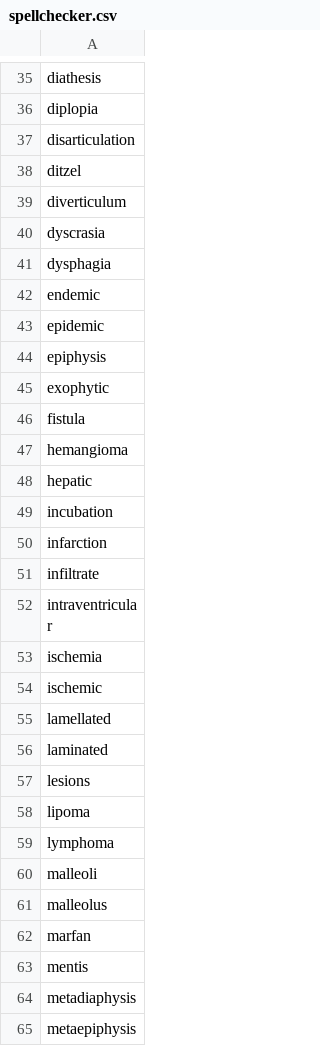
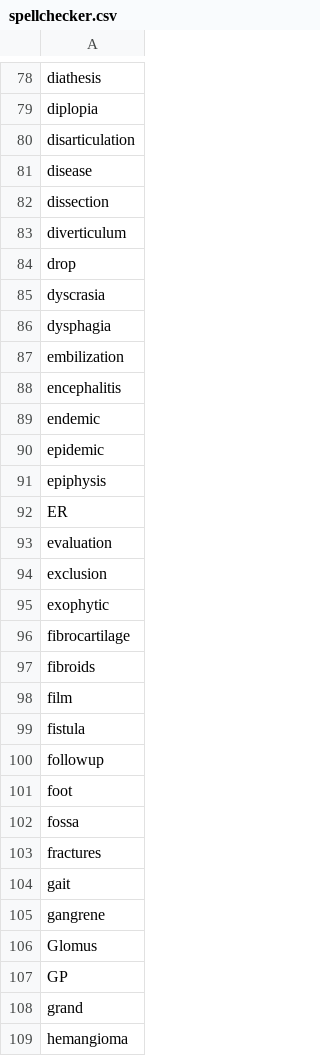
Before and after one commit to UBC-CIC/vch-mri, a CSV file: csv/spellchecker.csv, drawn as a sheet; only a part is shown, gaps mark what is left out; the shorter side is filled out with more unchanged rows; the diff covers the shown part only.

```diff
--- a/csv/spellchecker.csv
+++ b/csv/spellchecker.csv
@@ -37,6 +80,10 @@ diplopia
 disarticulation
-ditzel
+disease
+dissection
 diverticulum
+drop
 dyscrasia
 dysphagia
+embilization
+encephalitis
 endemic
@@ -44,4 +91,19 @@ epidemic
 epiphysis
+ER
+evaluation
+exclusion
 exophytic
+fibrocartilage
+fibroids
+film
 fistula
+followup
+foot
+fossa
+fractures
+gait
+gangrene
+Glomus
+GP
+grand
 hemangioma
```
Also changed, not shown: 155 added rows and 3 edited cells elsewhere in this file, csv/wordweights.csv, 22 other files.
